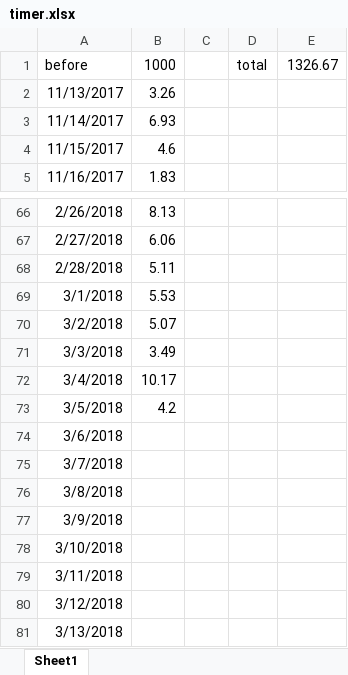
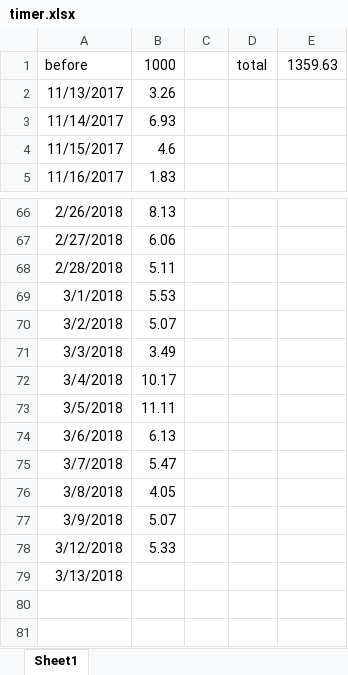
Before and after one commit to eef808a24ff/PhysWiki, an Excel workbook: timer.xlsx, sheet Sheet1, drawn as a sheet; only a part is shown, gaps mark what is left out; values as stored, in another font and other column widths than the file's, no borders; removed rows and columns are numbered as before the commit, all else as after; the diff names each change by its address in the sheet, - before the commit and + after, or states it on an @@ line.

```diff
--- a/timer.xlsx (sheet Sheet1)
+++ b/timer.xlsx (sheet Sheet1)
-E1: 1326.67
+E1: 1359.63
-B73: 4.2
+B73: 11.11
-B74: (empty)
+B74: 6.13
-B75: (empty)
+B75: 5.47
-B76: (empty)
+B76: 4.05
-B77: (empty)
+B77: 5.07
-row 78: 3/10/2018
-row 79: 3/11/2018
-B78: (empty)
+B78: 5.33
```
Also changed, not shown: 词条标签对照表.xlsx, 20 other files.
